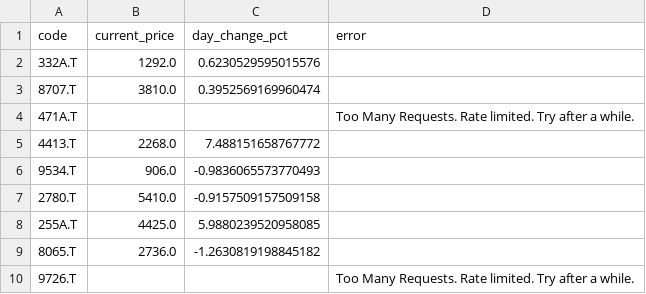
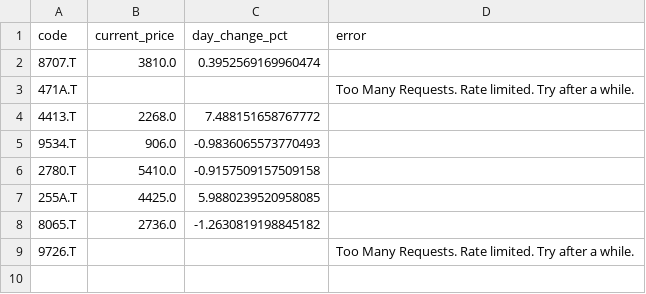
Before and after one commit to kaminoitte55sai-cmd/turtle-tool, a CSV file: fundamental_list.csv, drawn as a sheet; the diff names each change by its address in the sheet, - before the commit and + after, or states it on an @@ line.

Commit message:
Update watchlist

```diff
--- a/fundamental_list.csv
+++ b/fundamental_list.csv
-row 2: 332A.T | 1292.0 | 0.6230529595015576
```
